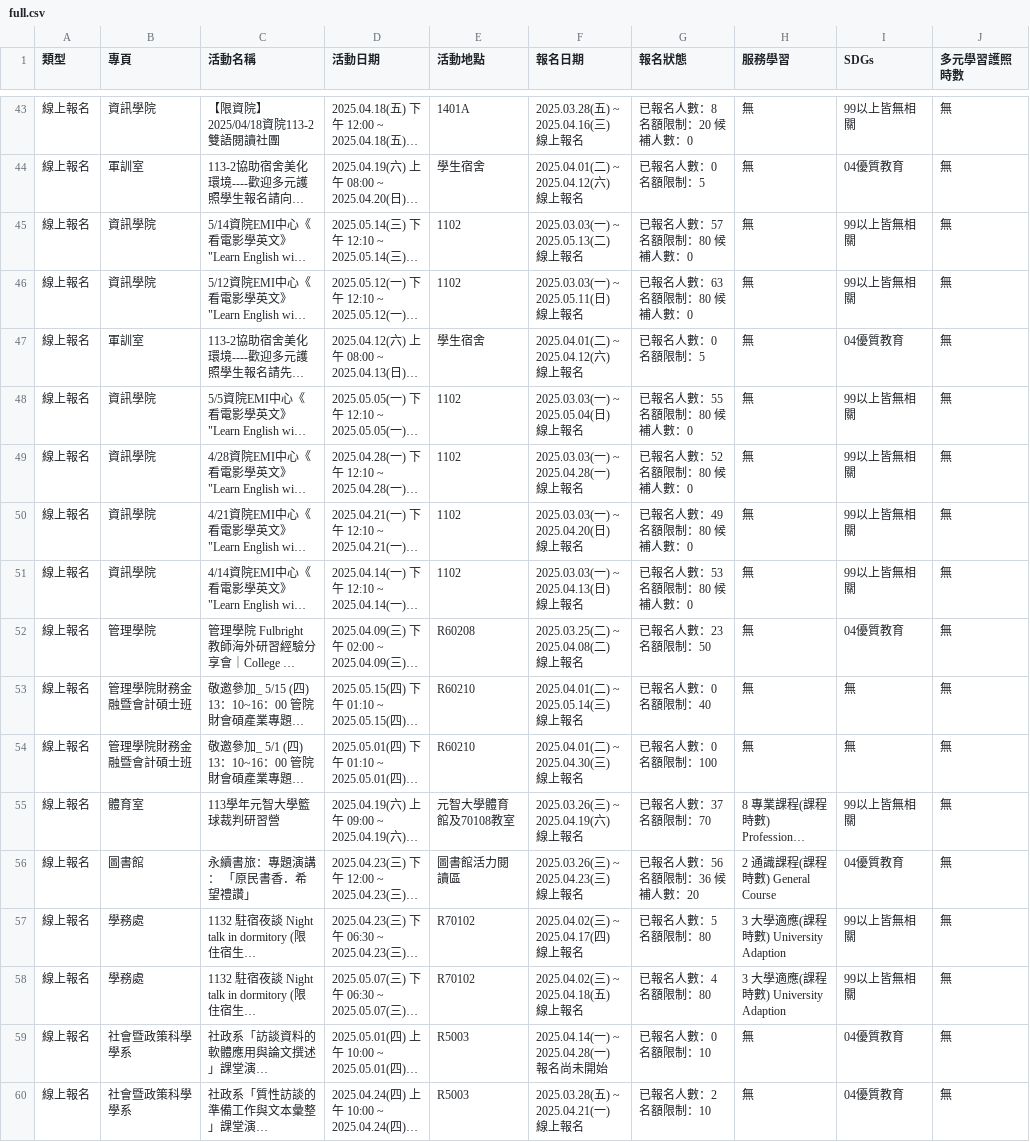
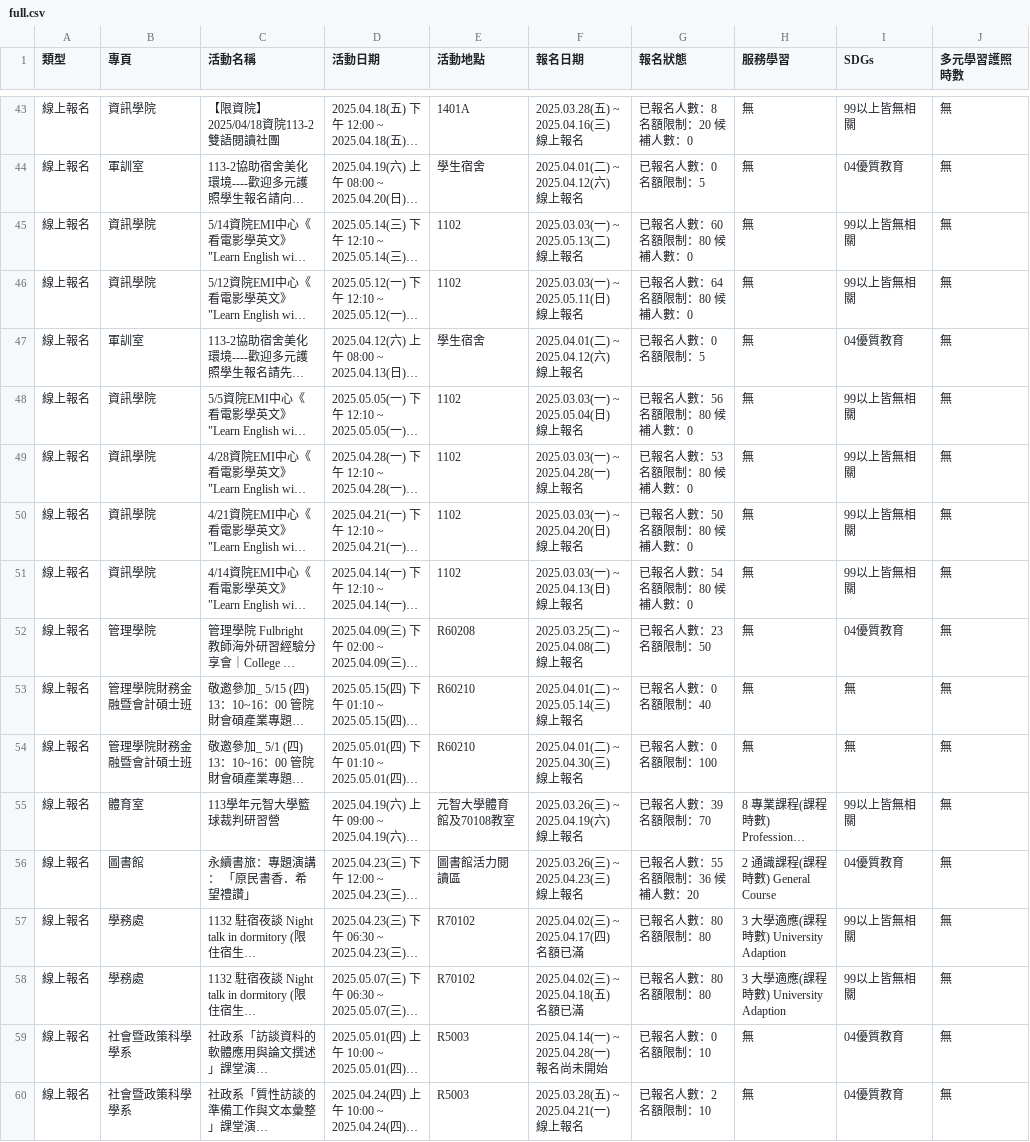
Before and after one commit to yzucse-cc/yzu-activity-monitor, a CSV file: data/full/full.csv, drawn as a sheet; only a part is shown, gaps mark what is left out; long unchanged cells end in …; the diff covers the shown part only; the diff names each change by its address in the sheet, - before the commit and + after, or states it on an @@ line.

```diff
--- a/data/full/full.csv
+++ b/data/full/full.csv
-G45 (報名狀態): 已報名人數：57 名額限制：80 候補人數：0
+G45 (報名狀態): 已報名人數：60 名額限制：80 候補人數：0
-G46 (報名狀態): 已報名人數：63 名額限制：80 候補人數：0
+G46 (報名狀態): 已報名人數：64 名額限制：80 候補人數：0
-G48 (報名狀態): 已報名人數：55 名額限制：80 候補人數：0
+G48 (報名狀態): 已報名人數：56 名額限制：80 候補人數：0
-G49 (報名狀態): 已報名人數：52 名額限制：80 候補人數：0
+G49 (報名狀態): 已報名人數：53 名額限制：80 候補人數：0
-G50 (報名狀態): 已報名人數：49 名額限制：80 候補人數：0
+G50 (報名狀態): 已報名人數：50 名額限制：80 候補人數：0
-G51 (報名狀態): 已報名人數：53 名額限制：80 候補人數：0
+G51 (報名狀態): 已報名人數：54 名額限制：80 候補人數：0
-G55 (報名狀態): 已報名人數：37 名額限制：70
+G55 (報名狀態): 已報名人數：39 名額限制：70
-G56 (報名狀態): 已報名人數：56 名額限制：36 候補人數：20
+G56 (報名狀態): 已報名人數：55 名額限制：36 候補人數：20
-F57 (報名日期): 2025.04.02(三) ~ 2025.04.17(四) 線上報名
+F57 (報名日期): 2025.04.02(三) ~ 2025.04.17(四) 名額已滿
-G57 (報名狀態): 已報名人數：5 名額限制：80
+G57 (報名狀態): 已報名人數：80 名額限制：80
-F58 (報名日期): 2025.04.02(三) ~ 2025.04.18(五) 線上報名
+F58 (報名日期): 2025.04.02(三) ~ 2025.04.18(五) 名額已滿
-G58 (報名狀態): 已報名人數：4 名額限制：80
+G58 (報名狀態): 已報名人數：80 名額限制：80
```
Also changed, not shown: 36 edited cells elsewhere in this file, 2 other files.
